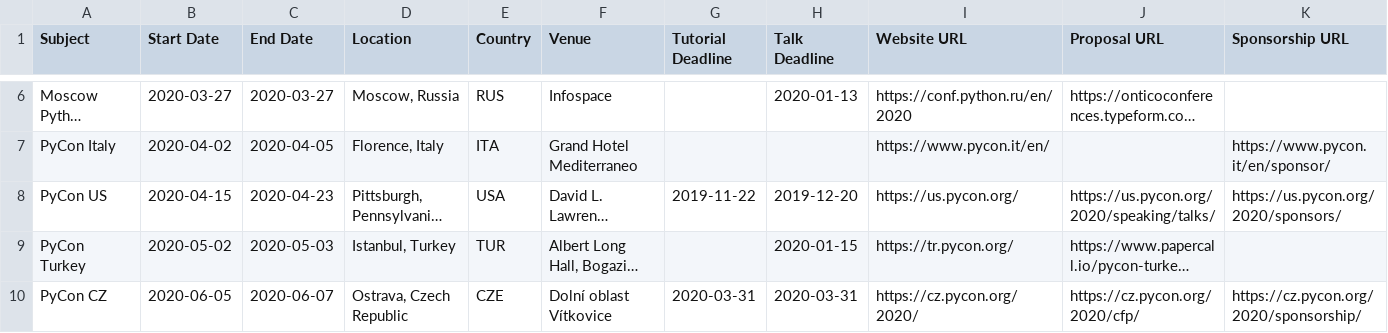
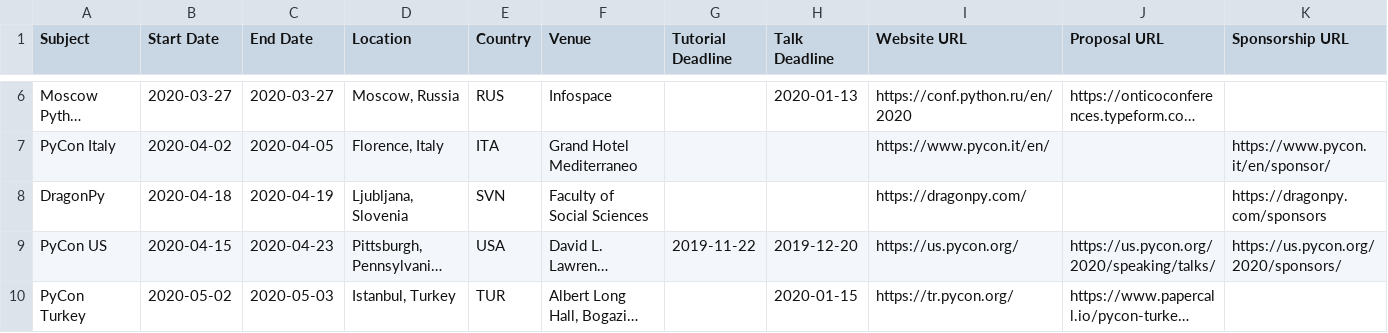
Before and after one commit to python-organizers/conferences, a CSV file: 2020.csv, drawn as a sheet; only a part is shown, gaps mark what is left out; the shorter side is filled out with more unchanged rows; long unchanged cells end in …; the diff names each change by its address in the sheet, - before the commit and + after, or states it on an @@ line.

Commit message:
Add DragonPy Slovenia (#137)

```diff
--- a/2020.csv
+++ b/2020.csv
+row 8: DragonPy | 2020-04-18 | 2020-04-19 | Ljubljana, Slovenia | SVN | Faculty of Social Sciences |  |  | https://dragonpy.com/ |  | https://dragonpy.com/sponsors
```
